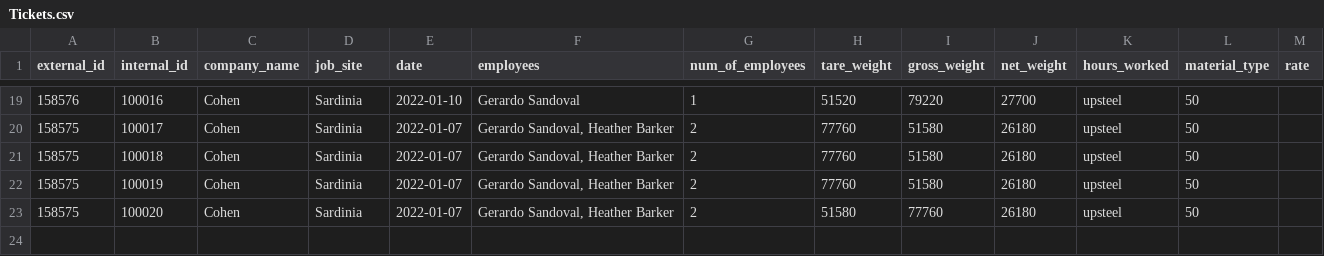
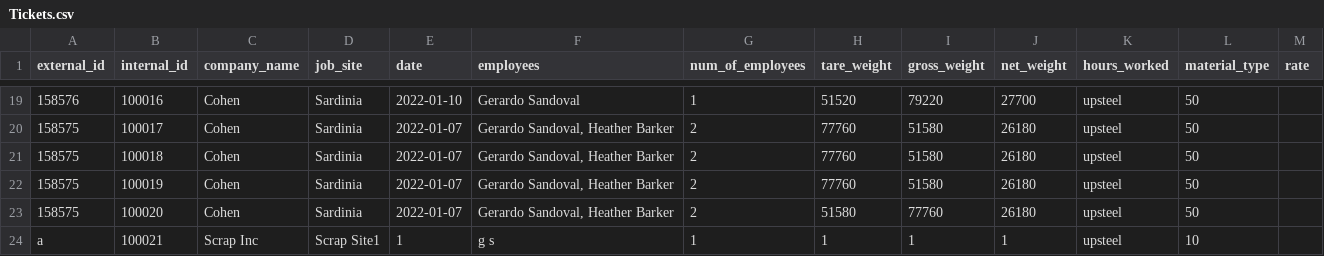
Before and after one commit to 1sandovalgerardo/IMX, a CSV file: Data/Raw/Tickets.csv, drawn as a sheet; only a part is shown, gaps mark what is left out.

```diff
--- a/Data/Raw/Tickets.csv
+++ b/Data/Raw/Tickets.csv
@@ -23 +23,2 @@ external_id,internal_id,company_name,job_site,date,employees,num_of_employees,ta
 158575,100020,Cohen,Sardinia,2022-01-07,"Gerardo Sandoval,  Heather Barker",2,51580,77760 ,26180,upsteel,50
+a,100021,Scrap Inc,Scrap Site1,1, g s,1,1,1,1,upsteel,10
```
Also changed, not shown: Data/Raw/Hours_Worked.csv, 2 other files.
